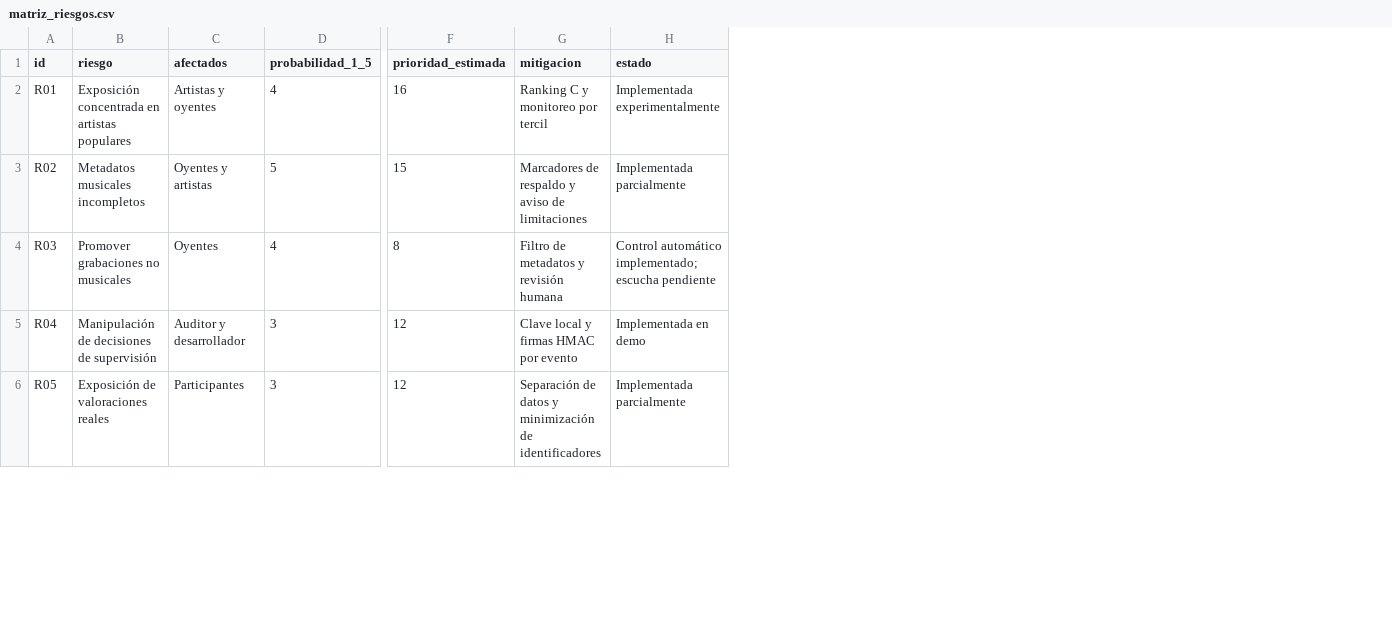
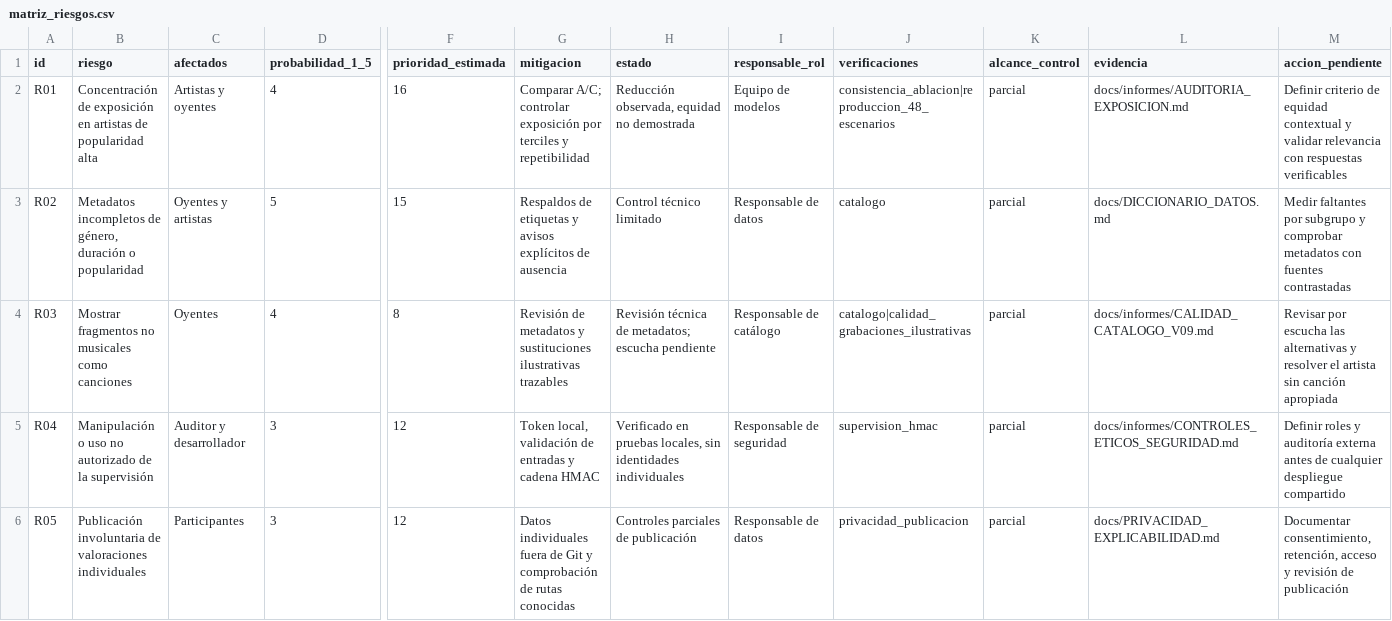
Before and after one commit to Leandro0210/Side_B, a CSV file: docs/matriz_riesgos.csv, drawn as a sheet; only a part is shown, gaps mark what is left out; the diff covers the shown part only; the diff names each change by its address in the sheet, - before the commit and + after, or states it on an @@ line.

Commit message:
feat: SIDE B v0.10 matriz de riesgos y mitigaciones trazables

```diff
--- a/docs/matriz_riesgos.csv
+++ b/docs/matriz_riesgos.csv
+column I (responsable_rol), rows 2-6: Equipo de modelos | Responsable de datos | Responsable de catálogo | Responsable de seguridad | Responsable de datos
+column J (verificaciones), rows 2-6: consistencia_ablacion|reproduccion_48_escenarios | catalogo | catalogo|calidad_grabaciones_ilustrativas | supervision_hmac | privacidad_publicacion
+column K (alcance_control), rows 2-6: all parcial
+column L (evidencia), rows 2-6: docs/informes/AUDITORIA_EXPOSICION.md | docs/DICCIONARIO_DATOS.md | docs/informes/CALIDAD_CATALOGO_V09.md | docs/informes/CONTROLES_ETICOS_SEGURIDAD.md | docs/PRIVACIDAD_EXPLICABILIDAD.md
+column M (accion_pendiente), rows 2-6: Definir criterio de equidad contextual y validar relevancia con respuestas verificables | Medir faltantes por subgrupo y comprobar metadatos con fuentes contrastadas | Revisar por escucha las alternativas y resolver el artista sin canción apropiada | Definir roles y auditoría externa antes de cualquier despliegue compartido | Documentar consentimiento, retención, acceso y revisión de publicación
-B2 (riesgo): Exposición concentrada en artistas populares
+B2 (riesgo): Concentración de exposición en artistas de popularidad alta
-G2 (mitigacion): Ranking C y monitoreo por tercil
+G2 (mitigacion): Comparar A/C; controlar exposición por terciles y repetibilidad
-H2 (estado): Implementada experimentalmente
+H2 (estado): Reducción observada, equidad no demostrada
-B3 (riesgo): Metadatos musicales incompletos
+B3 (riesgo): Metadatos incompletos de género, duración o popularidad
-G3 (mitigacion): Marcadores de respaldo y aviso de limitaciones
+G3 (mitigacion): Respaldos de etiquetas y avisos explícitos de ausencia
-H3 (estado): Implementada parcialmente
+H3 (estado): Control técnico limitado
-B4 (riesgo): Promover grabaciones no musicales
+B4 (riesgo): Mostrar fragmentos no musicales como canciones
-G4 (mitigacion): Filtro de metadatos y revisión humana
+G4 (mitigacion): Revisión de metadatos y sustituciones ilustrativas trazables
-H4 (estado): Control automático implementado; escucha pendiente
+H4 (estado): Revisión técnica de metadatos; escucha pendiente
-B5 (riesgo): Manipulación de decisiones de supervisión
+B5 (riesgo): Manipulación o uso no autorizado de la supervisión
-G5 (mitigacion): Clave local y firmas HMAC por evento
+G5 (mitigacion): Token local, validación de entradas y cadena HMAC
-H5 (estado): Implementada en demo
+H5 (estado): Verificado en pruebas locales, sin identidades individuales
-B6 (riesgo): Exposición de valoraciones reales
+B6 (riesgo): Publicación involuntaria de valoraciones individuales
-G6 (mitigacion): Separación de datos y minimización de identificadores
+G6 (mitigacion): Datos individuales fuera de Git y comprobación de rutas conocidas
-H6 (estado): Implementada parcialmente
+H6 (estado): Controles parciales de publicación
```
Also changed, not shown: 2 added rows and 12 edited cells elsewhere in this file, 9 other files.
